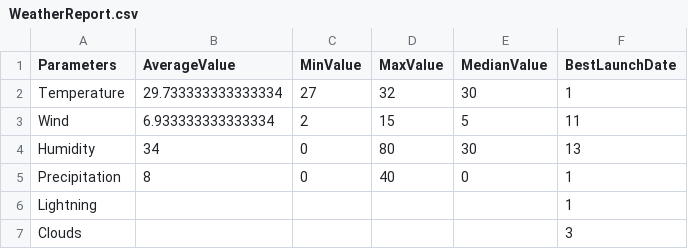
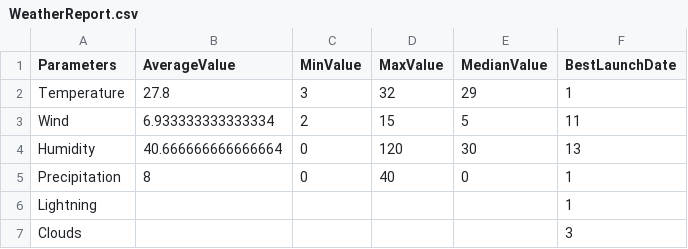
Before and after one commit to Philip3826/SpaceLaunch, a CSV file: WeatherReport.csv, drawn as a sheet.

Commit message:
fixed bug in DataAnalyzer and rewrited error messages

```diff
--- a/WeatherReport.csv
+++ b/WeatherReport.csv
@@ -1,5 +1,5 @@
 Parameters,AverageValue,MinValue,MaxValue,MedianValue,BestLaunchDate
-Temperature,29.733333333333334,27,32,30,1
+Temperature,27.8,3,32,29,1
 Wind,6.933333333333334,2,15,5,11
-Humidity,34,0,80,30,13
+Humidity,40.666666666666664,0,120,30,13
 Precipitation,8,0,40,0,1
```
Also changed, not shown: test2.csv, testData.csv, 2 other files.
